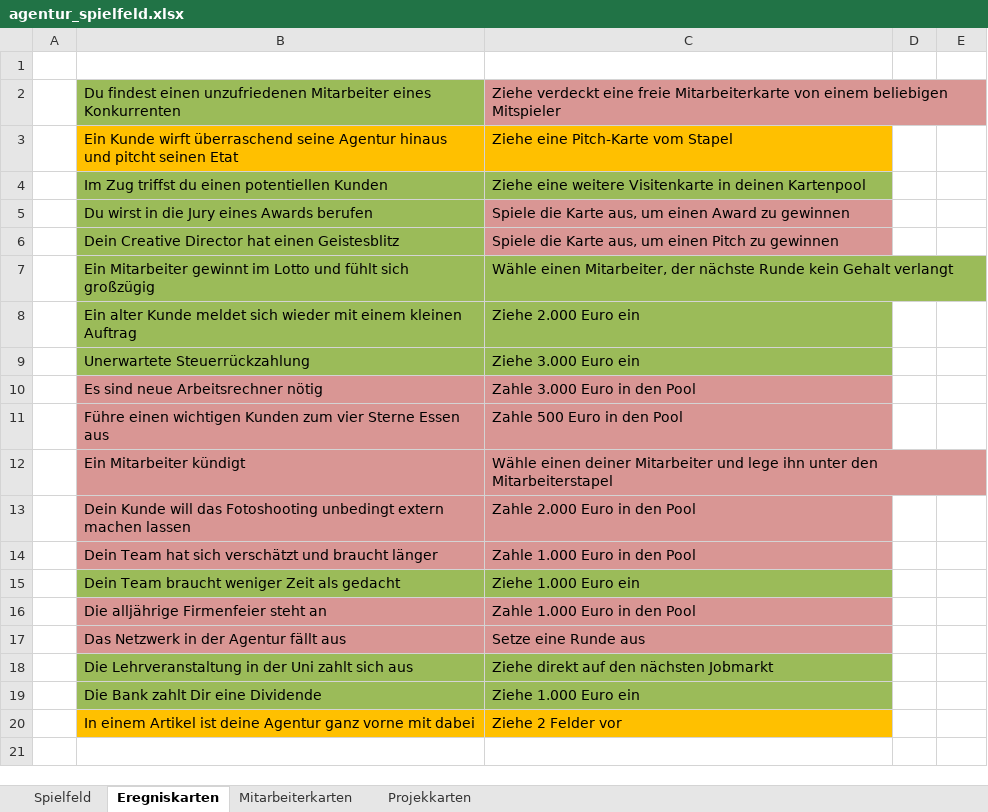
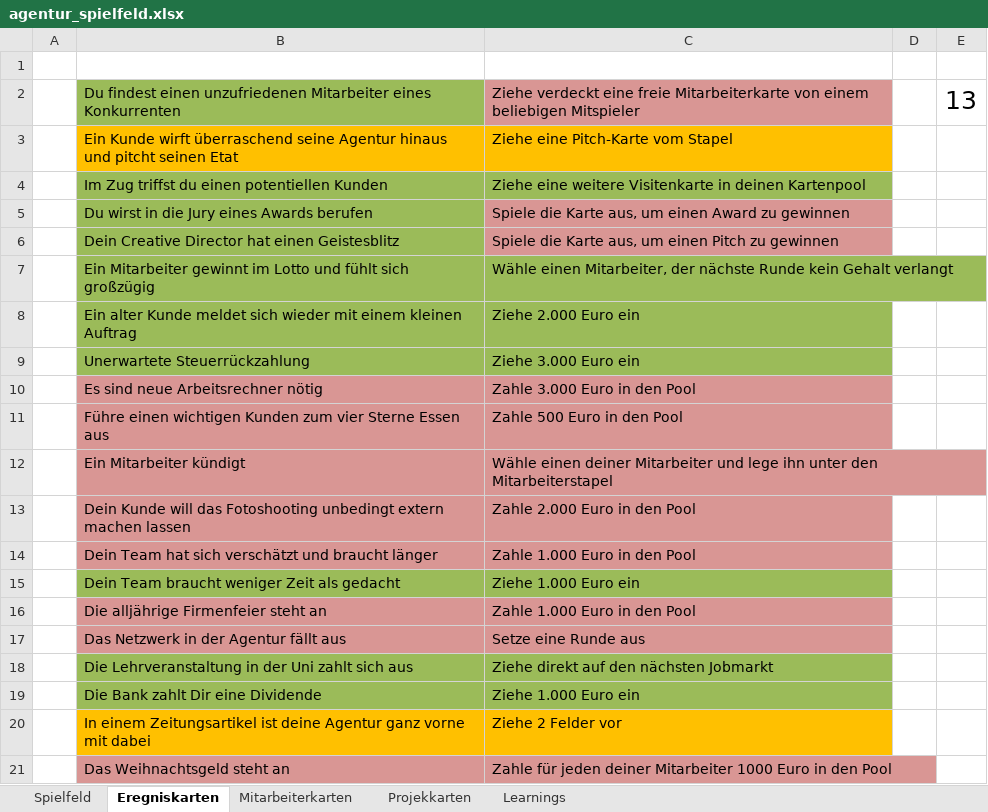
Before and after one commit to DirkSonguer/zeitgeist-framework, an Excel workbook: zeitgeist/concepts/agentur/agentur_spielfeld.xlsx, sheet Eregniskarten, drawn as a sheet; values as stored, in another font and other column widths than the file's, no borders; the diff names each change by its address in the sheet, - before the commit and + after, or states it on an @@ line.

```diff
--- a/zeitgeist/concepts/agentur/agentur_spielfeld.xlsx (sheet Eregniskarten)
+++ b/zeitgeist/concepts/agentur/agentur_spielfeld.xlsx (sheet Eregniskarten)
+sheet tab: Learnings
-E2: (empty)
+E2: 13
-B20: In einem Artikel ist deine…
+B20: In einem Zeitungsartikel ist deine…
+row 21:  | Das Weihnachtsgeld steht an | Zahle für jeden deiner Mitarbeiter 1000 Euro in den Pool
```
Also changed, not shown: sheet Mitarbeiterkarten, sheet Spielfeld, sheet Projekkarten, zeitgeist/concepts/meister_der_elemente/Zahlen_Meister-der-Elemente.xlsx, 2 other files.
